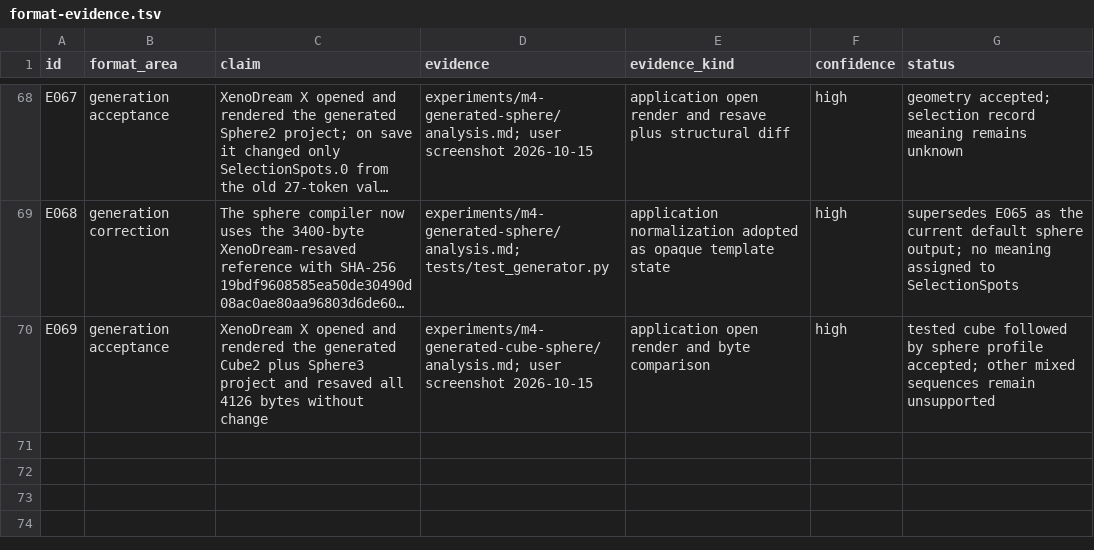
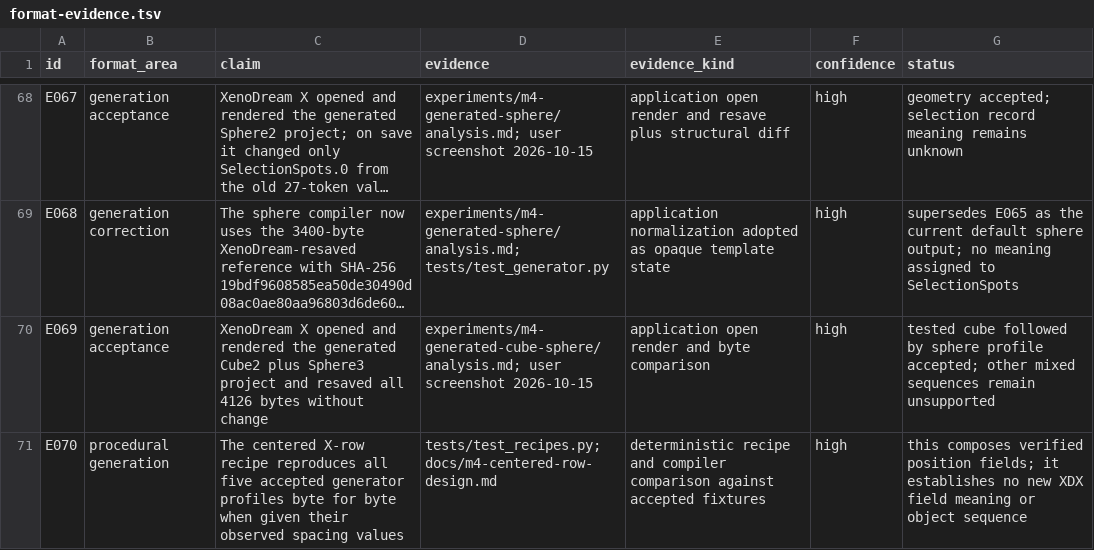
Before and after one commit to dmonachello/xenoAi, a TSV file: docs/format-evidence.tsv, drawn as a sheet; only a part is shown, gaps mark what is left out; long unchanged cells end in …; the diff names each change by its address in the sheet, - before the commit and + after, or states it on an @@ line.

```diff
--- a/docs/format-evidence.tsv
+++ b/docs/format-evidence.tsv
+row 71: E070 | procedural generation | The centered X-row recipe reproduces all five accepted generator profiles byte for byte when given their observed spacing values | tests/test_recipes.py; docs/m4-centered-row-design.md | deterministic recipe and compiler comparison against accepted fixtures | high | this composes verified position fields; it establishes no new XDX field meaning or object sequence
```
Also changed, not shown: decisions.tsv, 7 other files.
